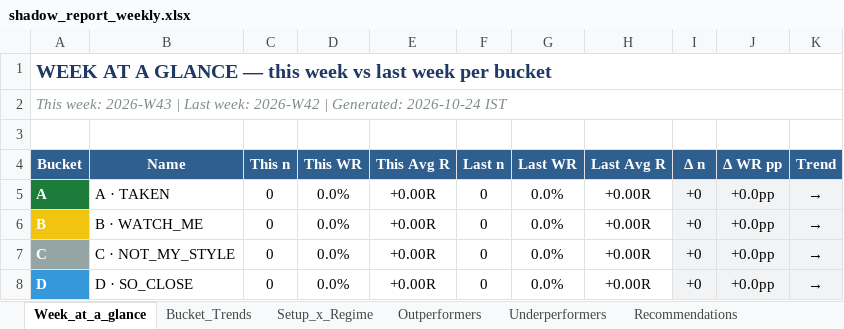
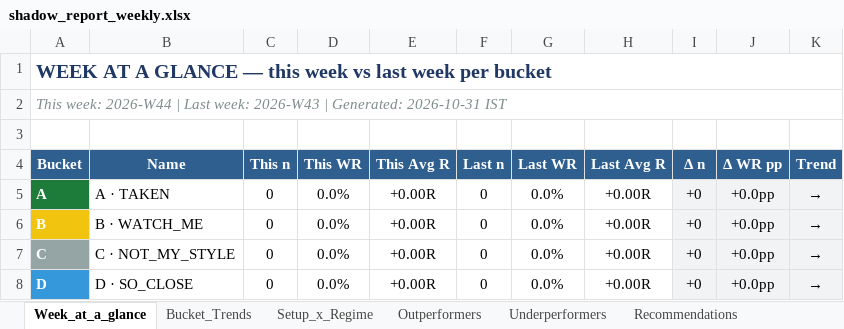
Before and after one commit to Gdsk-Sravan/Analyse-recommend-track, an Excel workbook: shadow_report_weekly.xlsx, sheet Week_at_a_glance, drawn as a sheet; values as stored, in another font and other column widths than the file's, no borders; the diff names each change by its address in the sheet, - before the commit and + after, or states it on an @@ line.

```diff
--- a/shadow_report_weekly.xlsx (sheet Week_at_a_glance)
+++ b/shadow_report_weekly.xlsx (sheet Week_at_a_glance)
-A2 (Bucket): This week: 2026-W43 | Last week: 2026-W42 | Generated: 2026-10-24 IST
+A2 (Bucket): This week: 2026-W44 | Last week: 2026-W43 | Generated: 2026-10-31 IST
```
Also changed, not shown: sheet Bucket_Trends, 1 other file.
